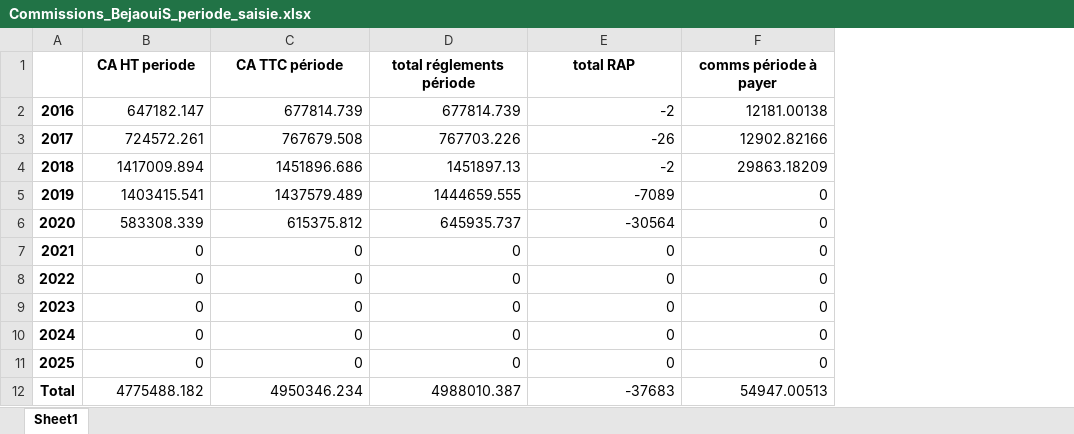
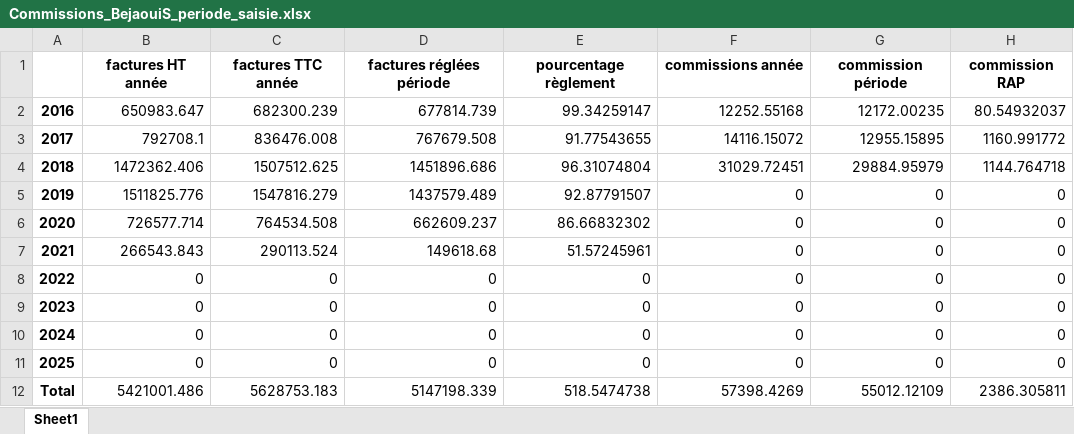
Before and after one commit to abenjemi/Commissions-Calculation, an Excel workbook: Commissions_BejaouiS_periode_saisie.xlsx, sheet Sheet1, drawn as a sheet; values as stored, in another font and other column widths than the file's, no borders; removed rows and columns are numbered as before the commit, all else as after; the diff names each change by its address in the sheet, - before the commit and + after, or states it on an @@ line.

```diff
--- a/Commissions_BejaouiS_periode_saisie.xlsx (sheet Sheet1)
+++ b/Commissions_BejaouiS_periode_saisie.xlsx (sheet Sheet1)
+column C, rows 2-12: 682300.239 | 836476.008 | 1507512.625 | 1547816.279 | 764534.508 | 290113.524 | 0 | 0 | 0 | 0 | 5628753.183
-column D, rows 2-12: 677814.739 | 767703.226 | 1451897.13 | 1444659.555 | 645935.737 | 0 | 0 | 0 | 0 | 0 | 4988010.387
+column G, rows 2-12: 12172.00235 | 12955.15895 | 29884.95979 | 0 | 0 | 0 | 0 | 0 | 0 | 0 | 55012.12109
+column H, rows 2-12: 80.54932037 | 1160.991772 | 1144.764718 | 0 | 0 | 0 | 0 | 0 | 0 | 0 | 2386.305811
-row 1:  | CA HT periode | CA TTC période | total réglements période | total RAP | comms période à payer
+row 1:  | factures HT année | factures TTC année | factures réglées période | pourcentage règlement | commissions année | commission période | commission RAP
-B2: 647182.147
+B2: 650983.647
-E2: -2
+E2: 99.34259147
-F2: 12181.00138
+F2: 12252.55168
-B3: 724572.261
+B3: 792708.1
-E3: -26
+E3: 91.77543655
-F3: 12902.82166
+F3: 14116.15072
-B4: 1417009.894
+B4: 1472362.406
-E4: -2
+E4: 96.31074804
-F4: 29863.18209
+F4: 31029.72451
-B5: 1403415.541
+B5: 1511825.776
-E5: -7089
+E5: 92.87791507
-B6: 583308.339
+B6: 726577.714
-D6: 615375.812
+D6: 662609.237
-E6: -30564
+E6: 86.66832302
-B7: 0
+B7: 266543.843
-D7: 0
+D7: 149618.68
-E7: 0
+E7: 51.57245961
-B12: 4775488.182
+B12: 5421001.486
-D12: 4950346.234
+D12: 5147198.339
-E12: -37683
+E12: 518.5474738
-F12: 54947.00513
+F12: 57398.4269
```
Also changed, not shown: Commissions_SaidiA_periode_saisie.xlsx, etat_factures_reglees100%_période_saisie.xlsx, 2 other files.
